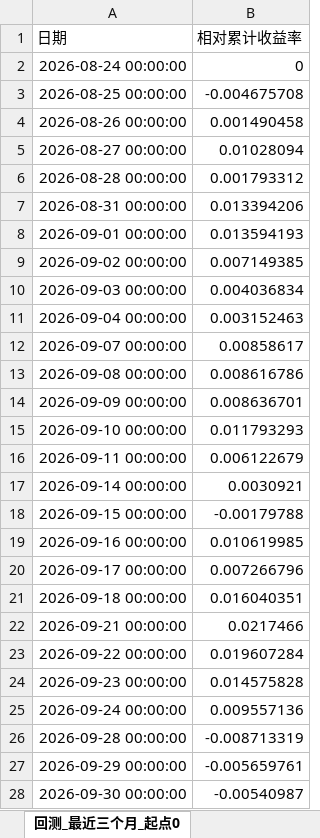
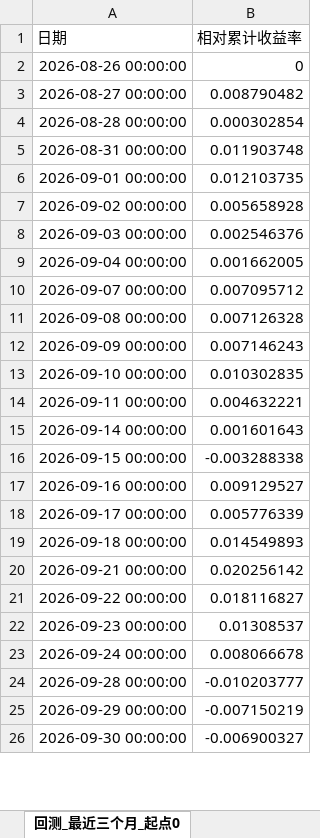
Before and after one commit to bwliseva/portfolio-report, an Excel workbook: automation/投资组合分析明细.xlsx, sheet 回测_最近三个月_起点0, drawn as a sheet; only a part is shown; values as stored, in another font and other column widths than the file's, no borders; removed rows and columns are numbered as before the commit, all else as after; the diff covers the shown part only; the diff names each change by its address in the sheet, - before the commit and + after, or states it on an @@ line.

```diff
--- a/automation/投资组合分析明细.xlsx (sheet 回测_最近三个月_起点0)
+++ b/automation/投资组合分析明细.xlsx (sheet 回测_最近三个月_起点0)
-row 2: 2026-08-24 00:00:00 | 0
-row 3: 2026-08-25 00:00:00 | -0.004675708
-B2 (相对累计收益率): 0.001490458
+B2 (相对累计收益率): 0
-B3 (相对累计收益率): 0.01028094
+B3 (相对累计收益率): 0.008790482
-B4 (相对累计收益率): 0.001793312
+B4 (相对累计收益率): 0.000302854
-B5 (相对累计收益率): 0.013394206
+B5 (相对累计收益率): 0.011903748
-B6 (相对累计收益率): 0.013594193
+B6 (相对累计收益率): 0.012103735
-B7 (相对累计收益率): 0.007149385
+B7 (相对累计收益率): 0.005658928
-B8 (相对累计收益率): 0.004036834
+B8 (相对累计收益率): 0.002546376
-B9 (相对累计收益率): 0.003152463
+B9 (相对累计收益率): 0.001662005
-B10 (相对累计收益率): 0.00858617
+B10 (相对累计收益率): 0.007095712
-B11 (相对累计收益率): 0.008616786
+B11 (相对累计收益率): 0.007126328
-B12 (相对累计收益率): 0.008636701
+B12 (相对累计收益率): 0.007146243
-B13 (相对累计收益率): 0.011793293
+B13 (相对累计收益率): 0.010302835
-B14 (相对累计收益率): 0.006122679
+B14 (相对累计收益率): 0.004632221
-B15 (相对累计收益率): 0.0030921
+B15 (相对累计收益率): 0.001601643
-B16 (相对累计收益率): -0.00179788
+B16 (相对累计收益率): -0.003288338
-B17 (相对累计收益率): 0.010619985
+B17 (相对累计收益率): 0.009129527
-B18 (相对累计收益率): 0.007266796
+B18 (相对累计收益率): 0.005776339
-B19 (相对累计收益率): 0.016040351
+B19 (相对累计收益率): 0.014549893
-B20 (相对累计收益率): 0.0217466
+B20 (相对累计收益率): 0.020256142
-B21 (相对累计收益率): 0.019607284
+B21 (相对累计收益率): 0.018116827
-B22 (相对累计收益率): 0.014575828
+B22 (相对累计收益率): 0.01308537
-B23 (相对累计收益率): 0.009557136
+B23 (相对累计收益率): 0.008066678
-B24 (相对累计收益率): -0.008713319
+B24 (相对累计收益率): -0.010203777
-B25 (相对累计收益率): -0.005659761
+B25 (相对累计收益率): -0.007150219
-B26 (相对累计收益率): -0.00540987
+B26 (相对累计收益率): -0.006900327
```
Also changed, not shown: 2 added rows and 34 edited cells elsewhere in this sheet, sheet 年化协方差矩阵_日度近一年, sheet 相关系数矩阵_日度近一年, sheet 风险平价_回测_最近三个月_起点0, sheet 风险平价风险贡献, sheet 近三年月收益率, sheet 原始累计收益率_百分比, 15 more sheets, automation/单基金止损回测结果.xlsx, 8 other files.
